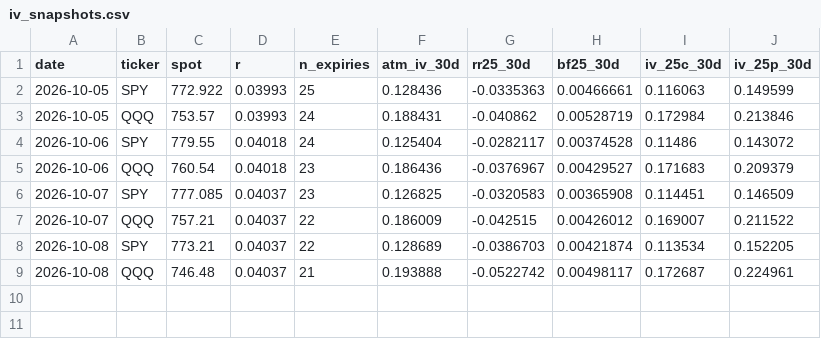
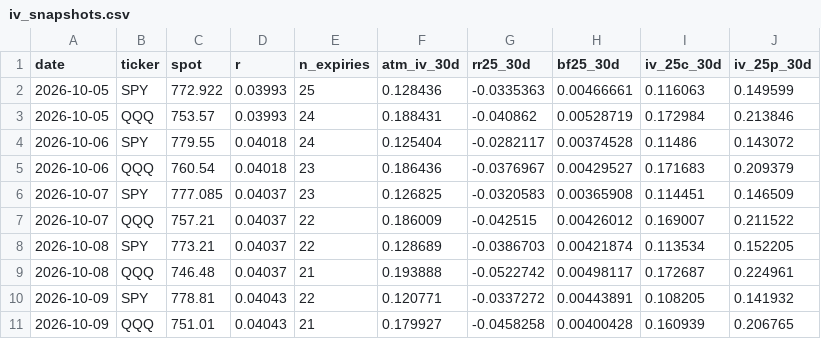
Before and after one commit to kevingautierr-dev/vol-monitor, a CSV file: data/iv_snapshots.csv, drawn as a sheet.

```diff
--- a/data/iv_snapshots.csv
+++ b/data/iv_snapshots.csv
@@ -9 +9,3 @@ date,ticker,spot,r,n_expiries,atm_iv_30d,rr25_30d,bf25_30d,iv_25c_30d,iv_25p_30d
 2026-10-08,QQQ,746.48,0.04037,21,0.193888,-0.0522742,0.00498117,0.172687,0.224961
+2026-10-09,SPY,778.81,0.04043,22,0.120771,-0.0337272,0.00443891,0.108205,0.141932
+2026-10-09,QQQ,751.01,0.04043,21,0.179927,-0.0458258,0.00400428,0.160939,0.206765
```
Also changed, not shown: data/iv_term.csv, 18 other files.
